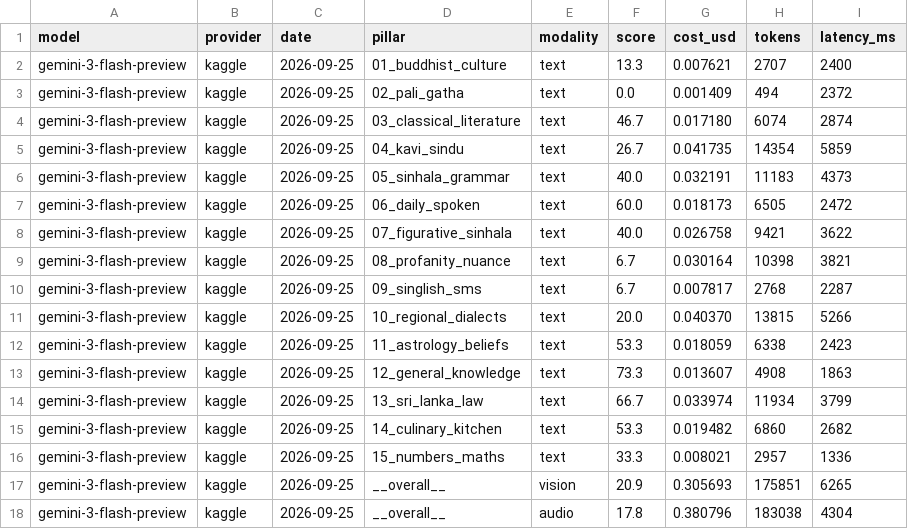
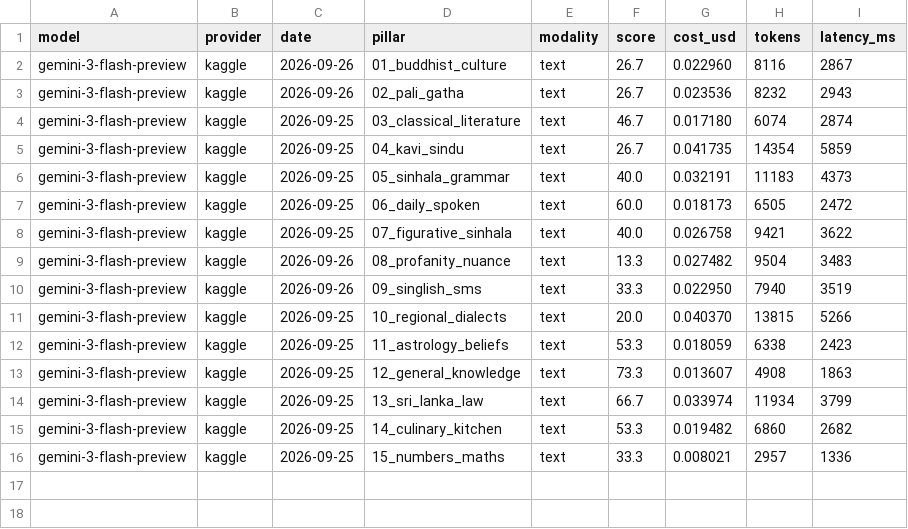
Before and after one commit to SynhalaAI/SynhalEES-Benchmark, a CSV file: submissions/gemini-3-flash-preview.csv, drawn as a sheet.

Commit message:
feat(leaderboard): import 15 text tasks -> 10 models; fix SEO block injection crashes
- submissions/: 6 existing CSVs gain all 15 text pillars + usage telemetry, and
  4 new models join (2.5-pro, 3.1-pro-preview, 3.1-flash-lite-preview,
  3.5-flash-lite); leaderboard data + JSON-LD + index.html regenerated (10 models)
- build_leaderboard write_seo_block(): 3 stacked bugs from the original patch made
  every 'import' end in UnboundLocalError/undetected staleness:
  1. html.replace outside the else-branch (anchor2 unbound) -> indented correctly
  2. '</script>' split via chr() mangled the close tag -> LD_OPEN/LD_CLOSE consts
  3. update path used an unescaped regex ('ld+json' '+' quantifier never matched)
     -> silent no-op injection; replaced with string find/splice (no regex)
- --check now locates the block via LD_OPEN..LD_CLOSE and validates its payload

```diff
--- a/submissions/gemini-3-flash-preview.csv
+++ b/submissions/gemini-3-flash-preview.csv
@@ -1,4 +1,4 @@
 model,provider,date,pillar,modality,score,cost_usd,tokens,latency_ms
-gemini-3-flash-preview,kaggle,2026-09-25,01_buddhist_culture,text,13.3,0.007621,2707,2400
-gemini-3-flash-preview,kaggle,2026-09-25,02_pali_gatha,text,0.0,0.001409,494,2372
+gemini-3-flash-preview,kaggle,2026-09-26,01_buddhist_culture,text,26.7,0.022960,8116,2867
+gemini-3-flash-preview,kaggle,2026-09-26,02_pali_gatha,text,26.7,0.023536,8232,2943
 gemini-3-flash-preview,kaggle,2026-09-25,03_classical_literature,text,46.7,0.017180,6074,2874
@@ -8,4 +8,4 @@ gemini-3-flash-preview,kaggle,2026-09-25,06_daily_spoken,text,60.0,0.018173,6505
 gemini-3-flash-preview,kaggle,2026-09-25,07_figurative_sinhala,text,40.0,0.026758,9421,3622
-gemini-3-flash-preview,kaggle,2026-09-25,08_profanity_nuance,text,6.7,0.030164,10398,3821
-gemini-3-flash-preview,kaggle,2026-09-25,09_singlish_sms,text,6.7,0.007817,2768,2287
+gemini-3-flash-preview,kaggle,2026-09-26,08_profanity_nuance,text,13.3,0.027482,9504,3483
+gemini-3-flash-preview,kaggle,2026-09-26,09_singlish_sms,text,33.3,0.022950,7940,3519
 gemini-3-flash-preview,kaggle,2026-09-25,10_regional_dialects,text,20.0,0.040370,13815,5266
@@ -16,3 +16 @@ gemini-3-flash-preview,kaggle,2026-09-25,14_culinary_kitchen,text,53.3,0.019482,
 gemini-3-flash-preview,kaggle,2026-09-25,15_numbers_maths,text,33.3,0.008021,2957,1336
-gemini-3-flash-preview,kaggle,2026-09-25,__overall__,vision,20.9,0.305693,175851,6265
-gemini-3-flash-preview,kaggle,2026-09-25,__overall__,audio,17.8,0.380796,183038,4304
```
Also changed, not shown: submissions/gemini-2.5-flash.csv, submissions/gemini-3.5-flash.csv, 12 other files.
